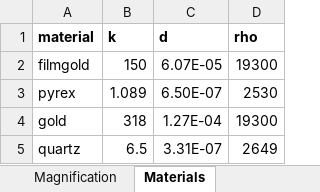
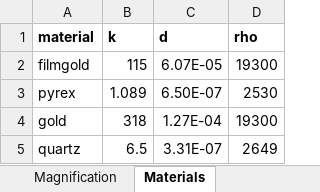
Before and after one commit to BruceWyxv/DefinitiveTCM, an Excel workbook: Resources/Database.xlsx, sheet Materials, drawn as a sheet; values as stored, in another font and other column widths than the file's, no borders; the diff names each change by its address in the sheet, - before the commit and + after, or states it on an @@ line.

```diff
--- a/Resources/Database.xlsx (sheet Materials)
+++ b/Resources/Database.xlsx (sheet Materials)
-B2 (k): 150
+B2 (k): 115
```
Also changed, not shown: 9 other files.
